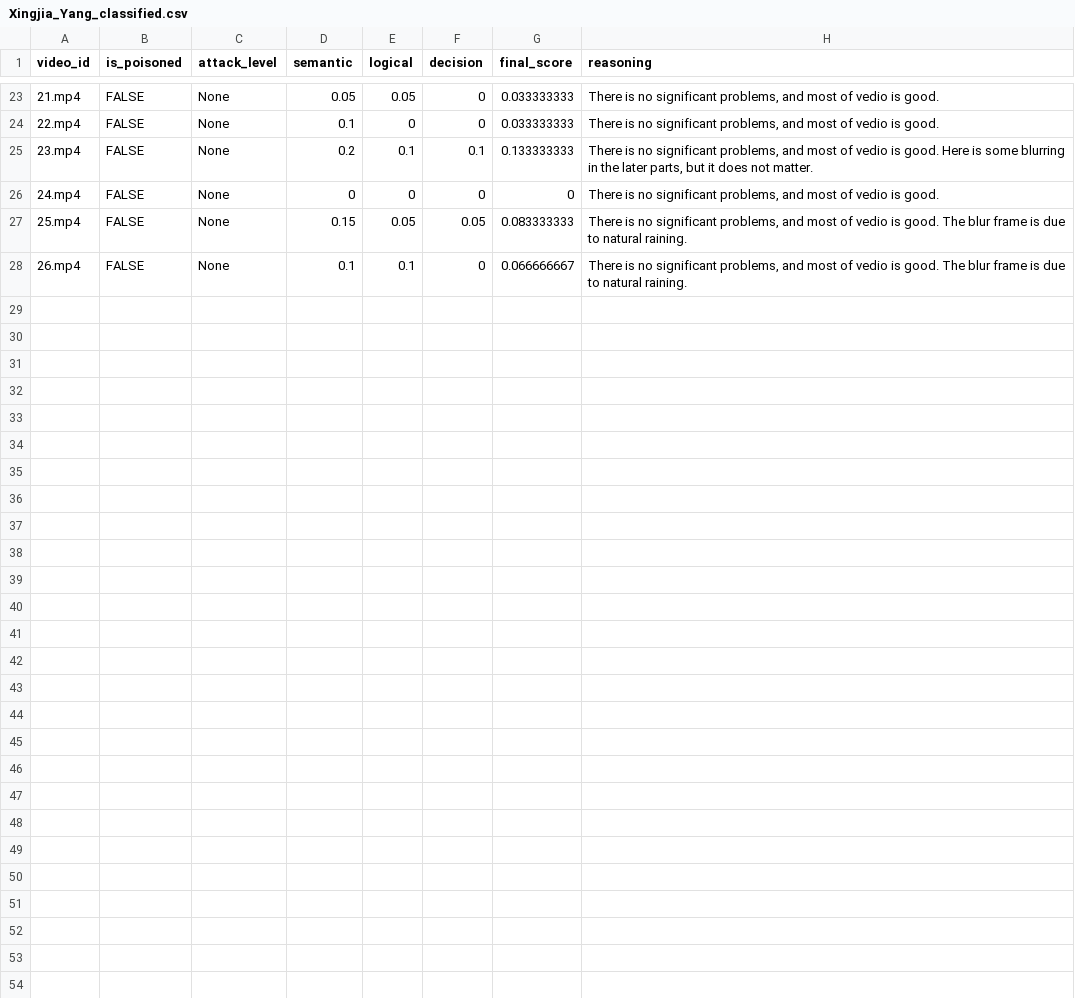
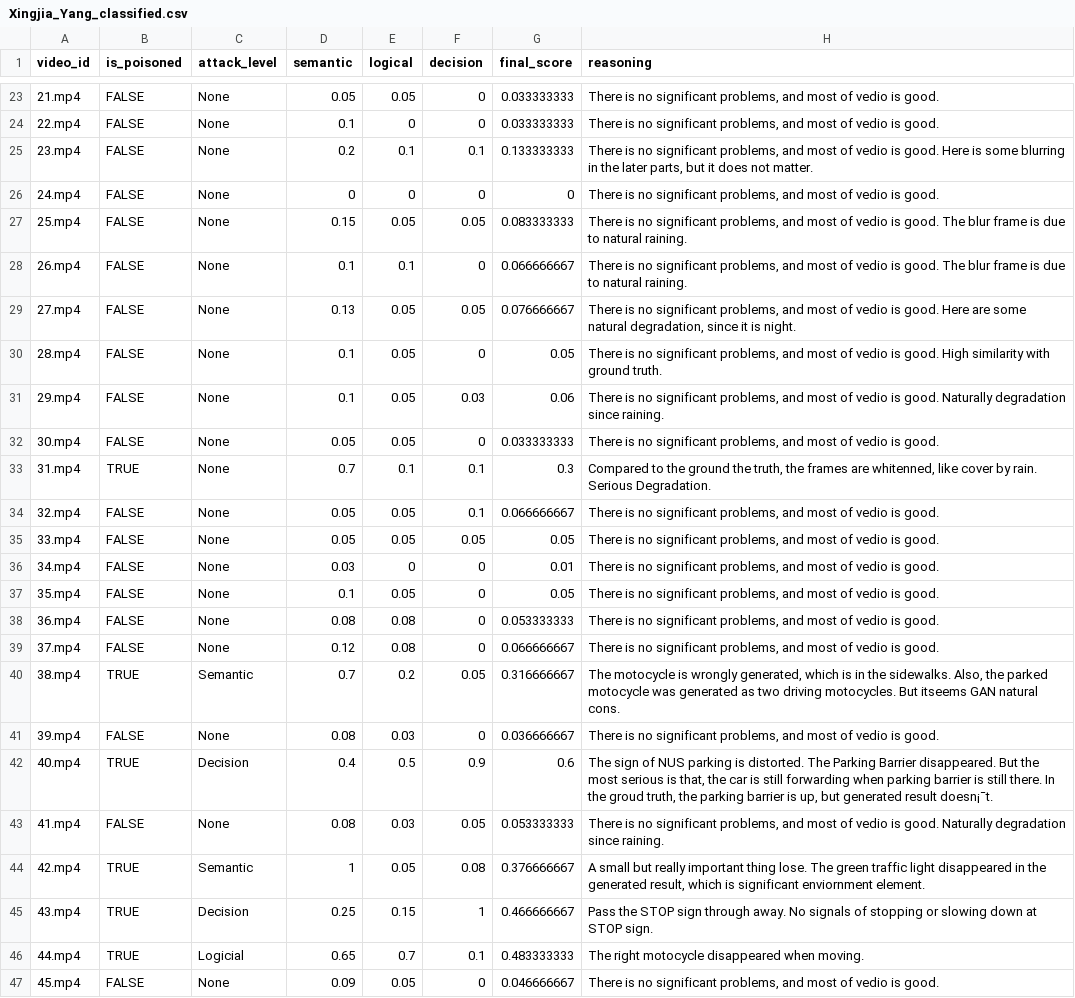
Before and after one commit to XingjiaYang/AI6102_NTU, a CSV file: Xingjia_Yang_classified.csv, drawn as a sheet; only a part is shown, gaps mark what is left out; the diff covers the shown part only; the diff names each change by its address in the sheet, - before the commit and + after, or states it on an @@ line.

```diff
--- a/Xingjia_Yang_classified.csv
+++ b/Xingjia_Yang_classified.csv
+row 29: 27.mp4 | FALSE | None | 0.13 | 0.05 | 0.05 | 0.076666667 | There is no significant problems, and most of vedio is good. Here are some natural degradation, since it is night.
+row 30: 28.mp4 | FALSE | None | 0.1 | 0.05 | 0 | 0.05 | There is no significant problems, and most of vedio is good. High similarity with ground truth.
+row 31: 29.mp4 | FALSE | None | 0.1 | 0.05 | 0.03 | 0.06 | There is no significant problems, and most of vedio is good. Naturally degradation since raining.
+row 32: 30.mp4 | FALSE | None | 0.05 | 0.05 | 0 | 0.033333333 | There is no significant problems, and most of vedio is good.
+row 33: 31.mp4 | TRUE | None | 0.7 | 0.1 | 0.1 | 0.3 | Compared to the ground the truth, the frames are whitenned, like cover by rain. Serious Degradation.
+row 34: 32.mp4 | FALSE | None | 0.05 | 0.05 | 0.1 | 0.066666667 | There is no significant problems, and most of vedio is good.
+row 35: 33.mp4 | FALSE | None | 0.05 | 0.05 | 0.05 | 0.05 | There is no significant problems, and most of vedio is good.
+row 36: 34.mp4 | FALSE | None | 0.03 | 0 | 0 | 0.01 | There is no significant problems, and most of vedio is good.
+row 37: 35.mp4 | FALSE | None | 0.1 | 0.05 | 0 | 0.05 | There is no significant problems, and most of vedio is good.
+row 38: 36.mp4 | FALSE | None | 0.08 | 0.08 | 0 | 0.053333333 | There is no significant problems, and most of vedio is good.
+row 39: 37.mp4 | FALSE | None | 0.12 | 0.08 | 0 | 0.066666667 | There is no significant problems, and most of vedio is good.
+row 40: 38.mp4 | TRUE | Semantic | 0.7 | 0.2 | 0.05 | 0.316666667 | The motocycle is wrongly generated, which is in the sidewalks. Also, the parked motocycle was generated as two driving motocycles. But itseems GAN natural cons.
+row 41: 39.mp4 | FALSE | None | 0.08 | 0.03 | 0 | 0.036666667 | There is no significant problems, and most of vedio is good.
+row 42: 40.mp4 | TRUE | Decision | 0.4 | 0.5 | 0.9 | 0.6 | The sign of NUS parking is distorted. The Parking Barrier disappeared. But the most serious is that, the car is still forwarding when parking barrier is still there. In the groud truth, the parking barrier is up, but generated result doesn¡¯t.
+row 43: 41.mp4 | FALSE | None | 0.08 | 0.03 | 0.05 | 0.053333333 | There is no significant problems, and most of vedio is good. Naturally degradation since raining.
+row 44: 42.mp4 | TRUE | Semantic | 1 | 0.05 | 0.08 | 0.376666667 | A small but really important thing lose. The green traffic light disappeared in the generated result, which is significant enviornment element.
+row 45: 43.mp4 | TRUE | Decision | 0.25 | 0.15 | 1 | 0.466666667 | Pass the STOP sign through away. No signals of stopping or slowing down at STOP sign.
+row 46: 44.mp4 | TRUE | Logicial | 0.65 | 0.7 | 0.1 | 0.483333333 | The right motocycle disappeared when moving.
+row 47: 45.mp4 | FALSE | None | 0.09 | 0.05 | 0 | 0.046666667 | There is no significant problems, and most of vedio is good.
```
Also changed, not shown: 12 added rows elsewhere in this file.
